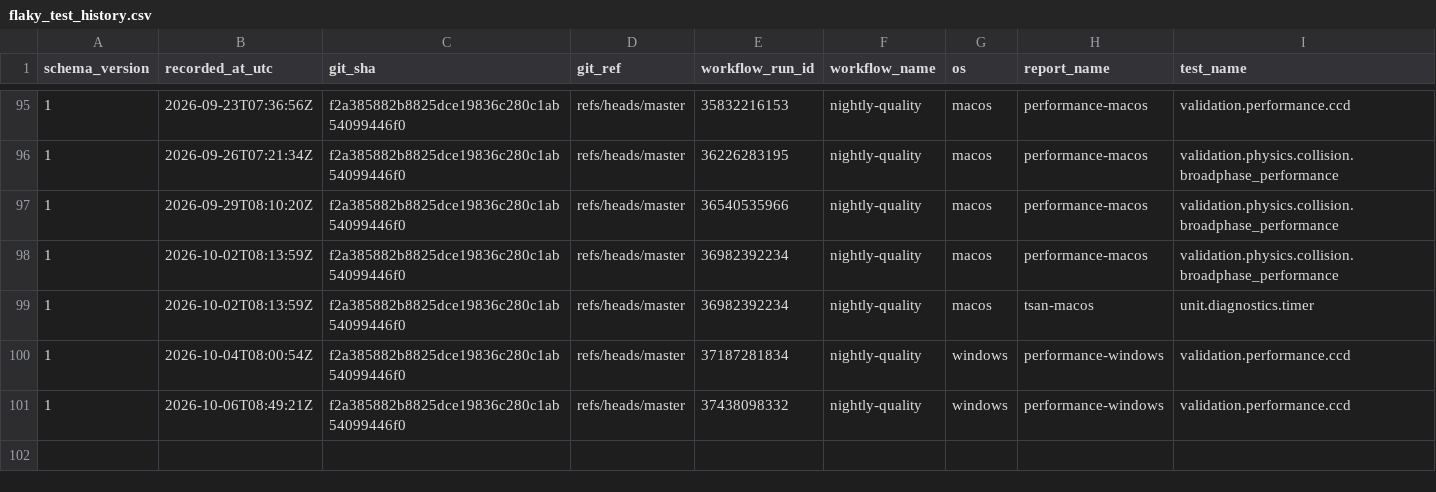
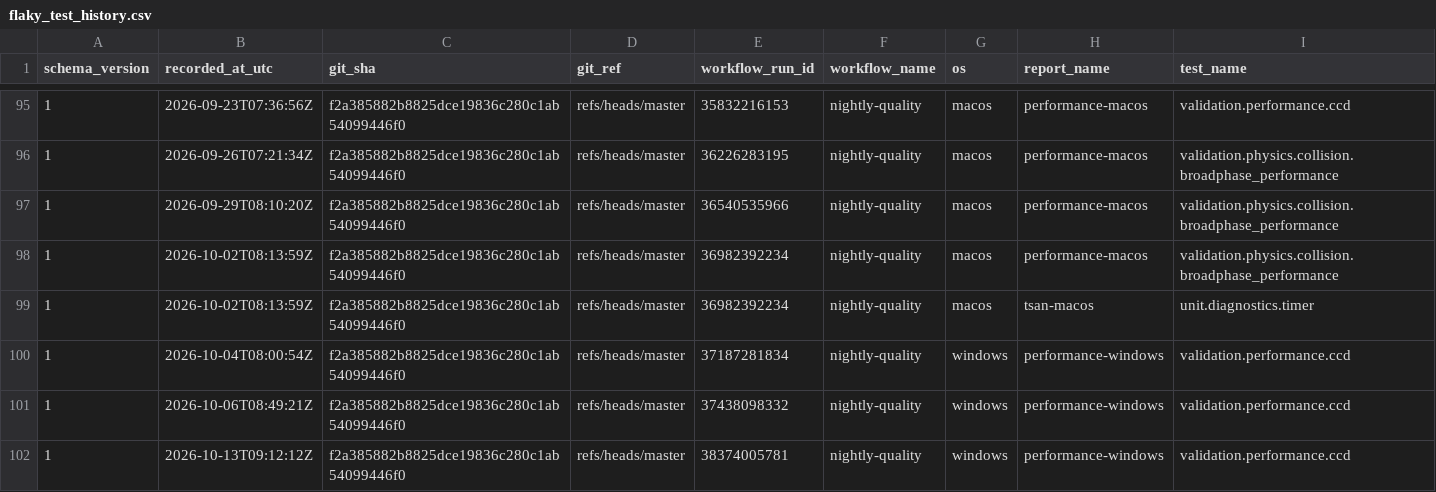
Before and after one commit to Jhoneagle/phynity, a CSV file: infra/history/flaky_test_history.csv, drawn as a sheet; only a part is shown, gaps mark what is left out; rows hold the shown columns only; the diff names each change by its address in the sheet, - before the commit and + after, or states it on an @@ line.

```diff
--- a/infra/history/flaky_test_history.csv
+++ b/infra/history/flaky_test_history.csv
+row 102: 1 | 2026-10-13T09:12:12Z | f2a385882b8825dce19836c280c1ab54099446f0 | refs/heads/master | 38374005781 | nightly-quality | windows | performance-windows | validation.performance.ccd
```
Also changed, not shown: 1 other file.
